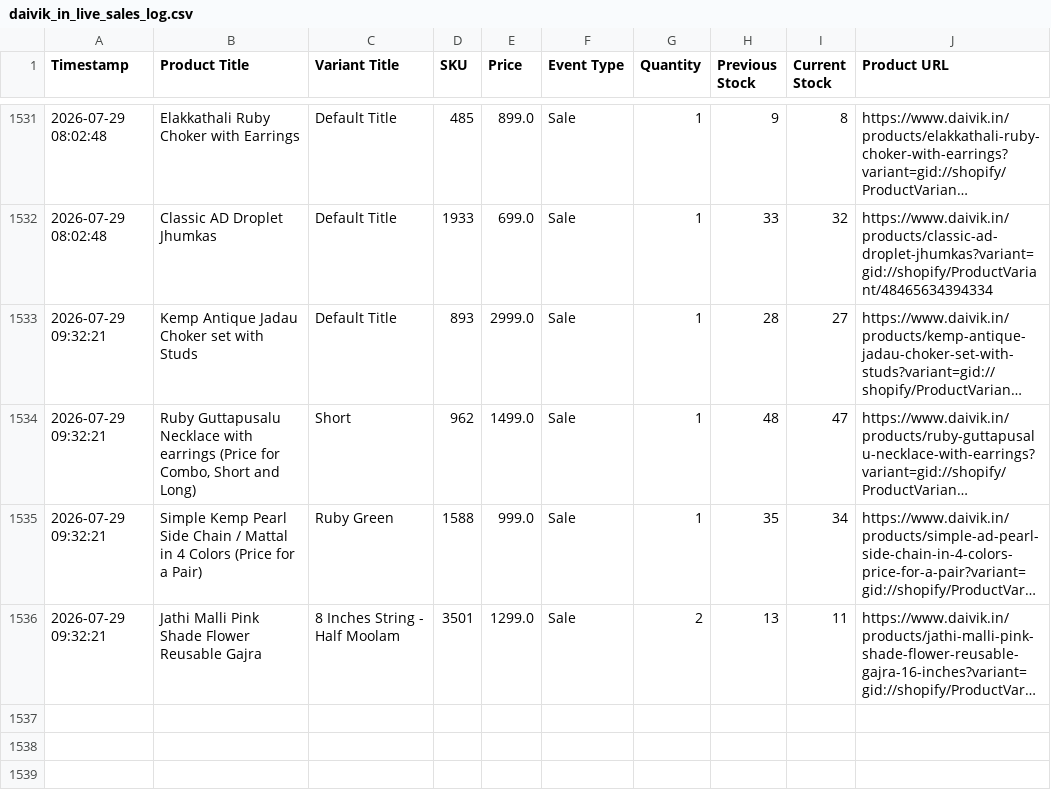
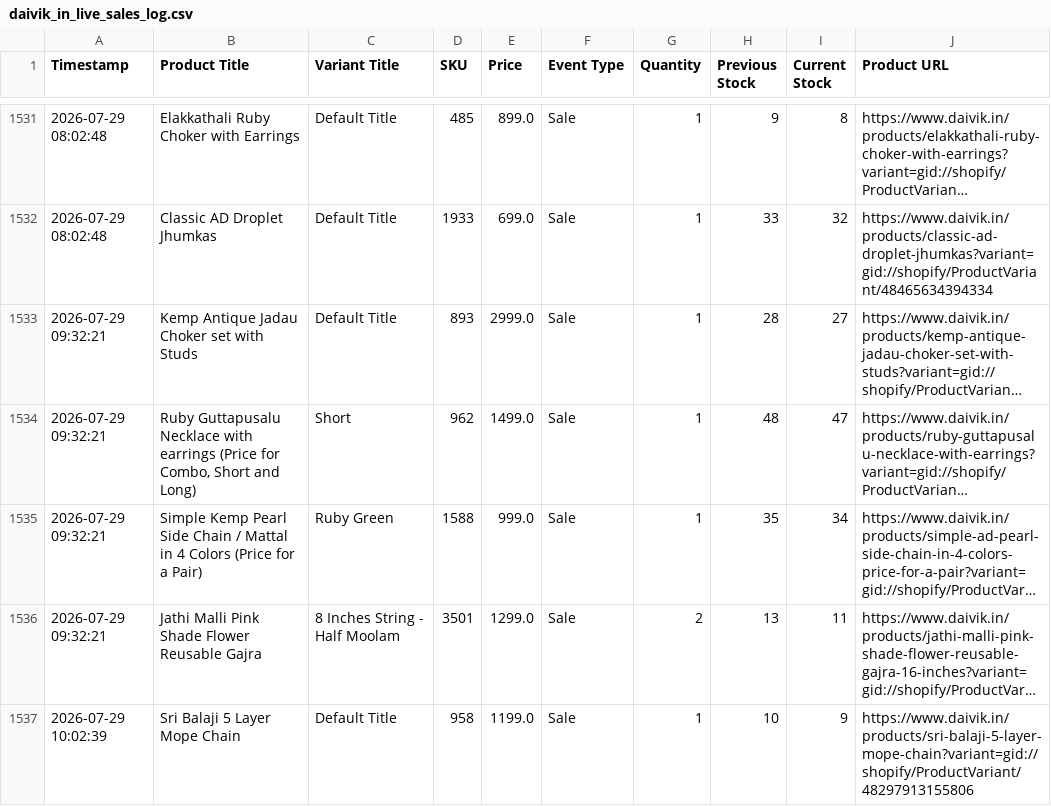
Before and after one commit to ictmentorshipdrive3-boop/Telegram-shopify-inventory-tracker-, a CSV file: daivik_in_live_sales_log.csv, drawn as a sheet; only a part is shown, gaps mark what is left out; long unchanged cells end in …; the diff names each change by its address in the sheet, - before the commit and + after, or states it on an @@ line.

```diff
--- a/daivik_in_live_sales_log.csv
+++ b/daivik_in_live_sales_log.csv
+row 1537: 2026-07-29 10:02:39 | Sri Balaji 5 Layer Mope Chain | Default Title | 958 | 1199.0 | Sale | 1 | 10 | 9 | https://www.daivik.in/products/sri-balaji-5-layer-mope-chain?variant=gid://shopify/ProductVariant/48297913155806
```
Also changed, not shown: 1 other file.
